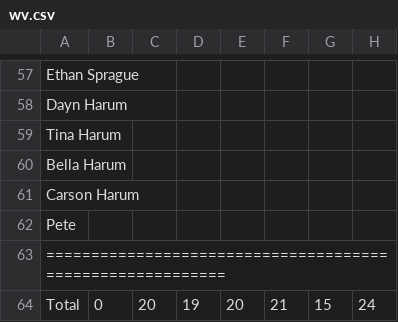
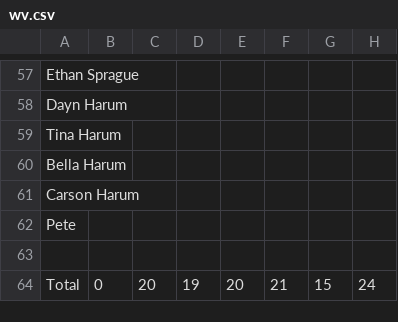
Before and after one commit to BarkerDavidL/beerskis, a CSV file: dist/data/wv.csv, drawn as a sheet; only a part is shown, gaps mark what is left out; the diff names each change by its address in the sheet, - before the commit and + after, or states it on an @@ line.

Commit message:
Delete equals in csv

```diff
--- a/dist/data/wv.csv
+++ b/dist/data/wv.csv
-A63: ==========================================================
+A63: (empty)
```
